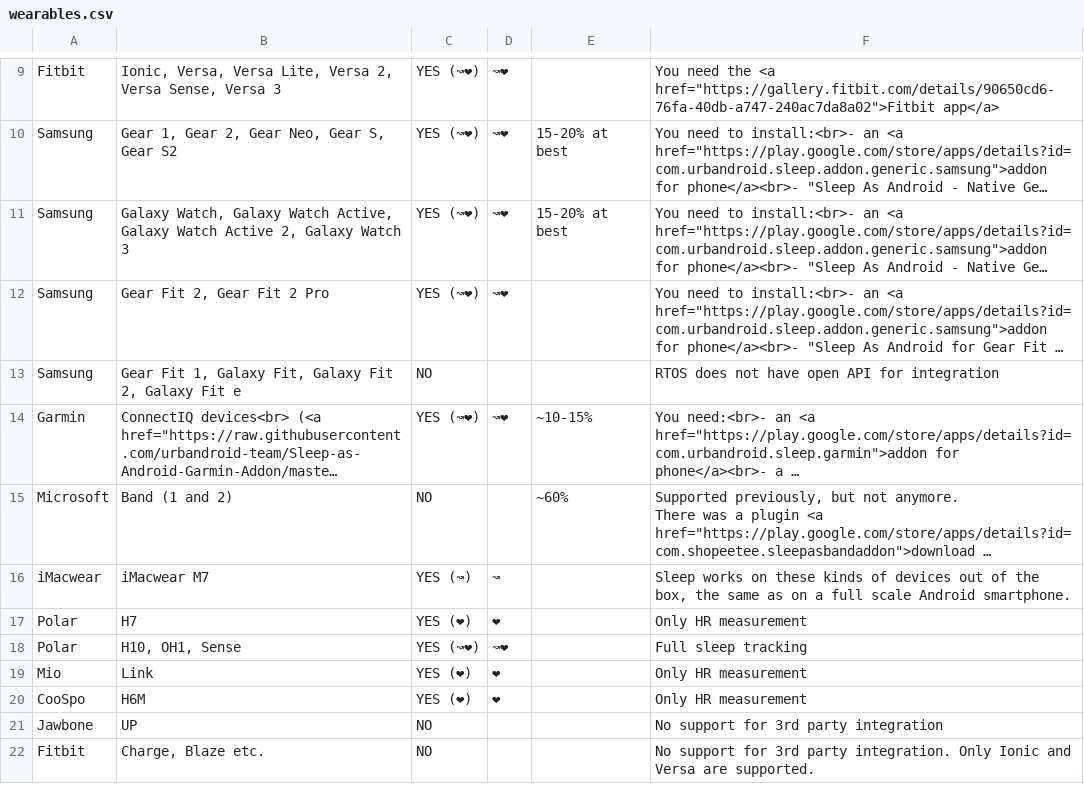
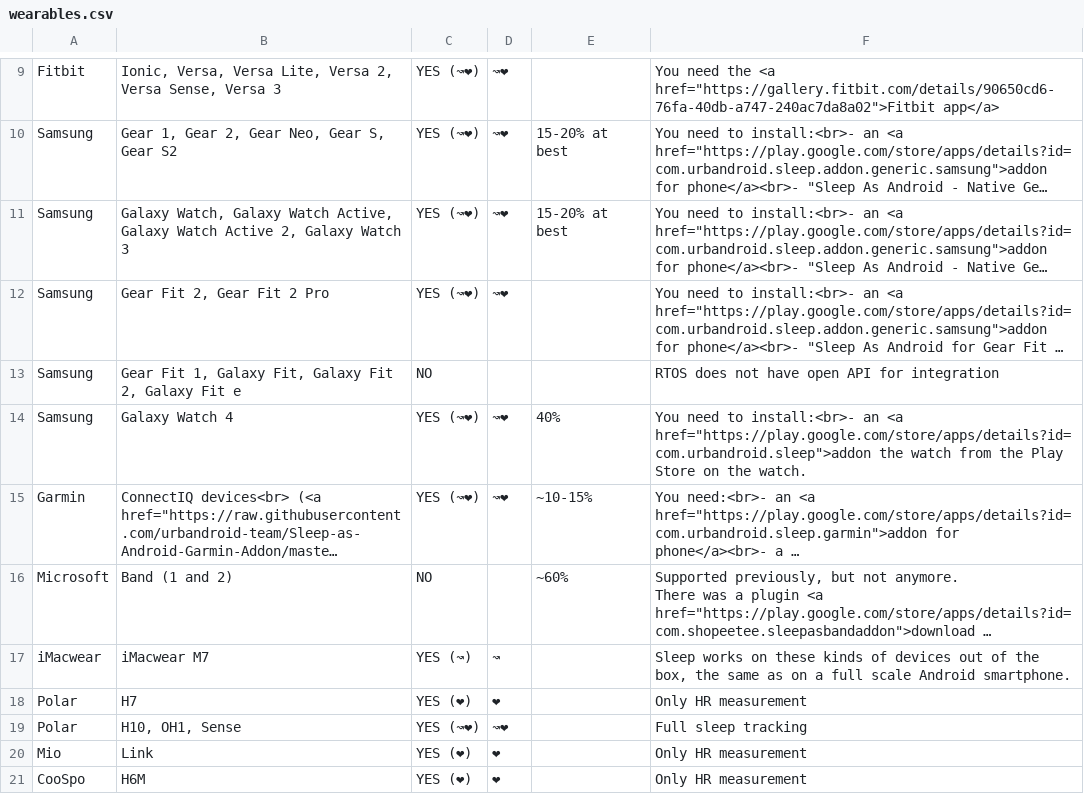
Before and after one commit to urbandroid-team/sleep-docs, a CSV file: _data/wearables.csv, drawn as a sheet; only a part is shown, gaps mark what is left out; the shorter side is filled out with more unchanged rows; long unchanged cells end in …; the diff names each change by its address in the sheet, - before the commit and + after, or states it on an @@ line.

```diff
--- a/_data/wearables.csv
+++ b/_data/wearables.csv
+row 14: Samsung | Galaxy Watch 4 | YES (↝❤) | ↝❤ | 40% | You need to install:<br>- an <a href="https://play.google.com/store/apps/details?id=com.urbandroid.sleep">addon the watch from the Play Store on the watch.
```
Also changed, not shown: 4 other files.
